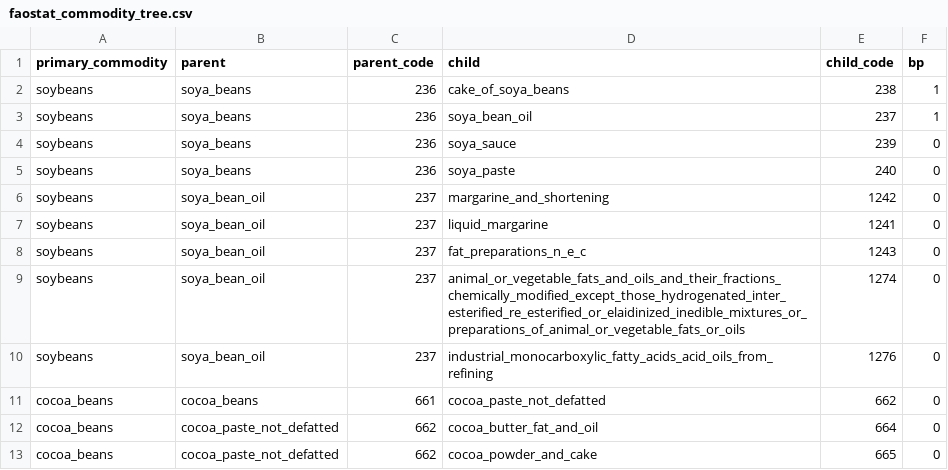
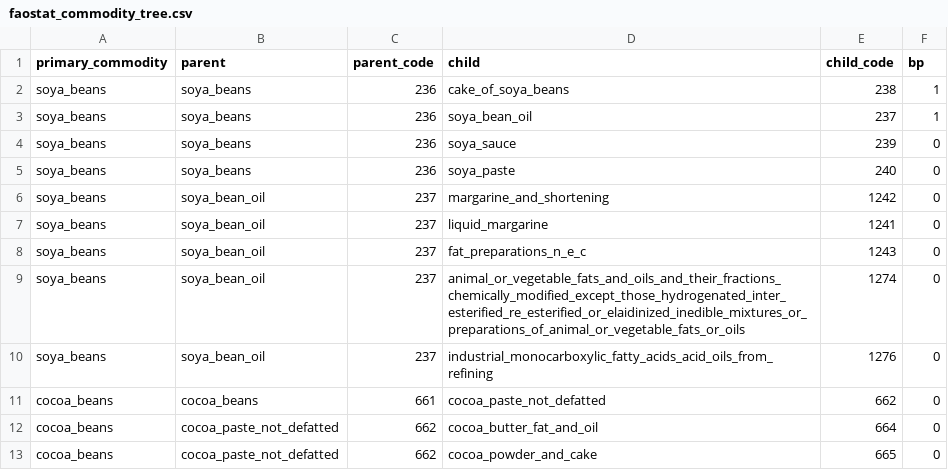
Before and after one commit to paulrougieux/biotrade, a CSV file: biotrade/config_data/faostat_commodity_tree.csv, drawn as a sheet; only a part is shown.

Commit message:
bug fix commodity tree name

```diff
--- a/biotrade/config_data/faostat_commodity_tree.csv
+++ b/biotrade/config_data/faostat_commodity_tree.csv
@@ -1,11 +1,11 @@
 primary_commodity,parent,parent_code,child,child_code,bp
-soybeans,soya_beans,236,cake_of_soya_beans,238,1
-soybeans,soya_beans,236,soya_bean_oil,237,1
-soybeans,soya_beans,236,soya_sauce,239,0
-soybeans,soya_beans,236,soya_paste,240,0
-soybeans,soya_bean_oil,237,margarine_and_shortening,1242,0
-soybeans,soya_bean_oil,237,liquid_margarine,1241,0
-soybeans,soya_bean_oil,237,fat_preparations_n_e_c,1243,0
-soybeans,soya_bean_oil,237,animal_or_vegetable_fats_and_oils_and_their_fractions_chemically_modified_except_those_hydrogenated_inter_esterified_re_esterified_or_elaidinized_inedible_mixtures_or_preparations_of_animal_or_vegetable_fats_or_oils,1274,0
-soybeans,soya_bean_oil,237,industrial_monocarboxylic_fatty_acids_acid_oils_from_refining,1276,0
+soya_beans,soya_beans,236,cake_of_soya_beans,238,1
+soya_beans,soya_beans,236,soya_bean_oil,237,1
+soya_beans,soya_beans,236,soya_sauce,239,0
+soya_beans,soya_beans,236,soya_paste,240,0
+soya_beans,soya_bean_oil,237,margarine_and_shortening,1242,0
+soya_beans,soya_bean_oil,237,liquid_margarine,1241,0
+soya_beans,soya_bean_oil,237,fat_preparations_n_e_c,1243,0
+soya_beans,soya_bean_oil,237,animal_or_vegetable_fats_and_oils_and_their_fractions_chemically_modified_except_those_hydrogenated_inter_esterified_re_esterified_or_elaidinized_inedible_mixtures_or_preparations_of_animal_or_vegetable_fats_or_oils,1274,0
+soya_beans,soya_bean_oil,237,industrial_monocarboxylic_fatty_acids_acid_oils_from_refining,1276,0
 cocoa_beans,cocoa_beans,661,cocoa_paste_not_defatted,662,0
```
